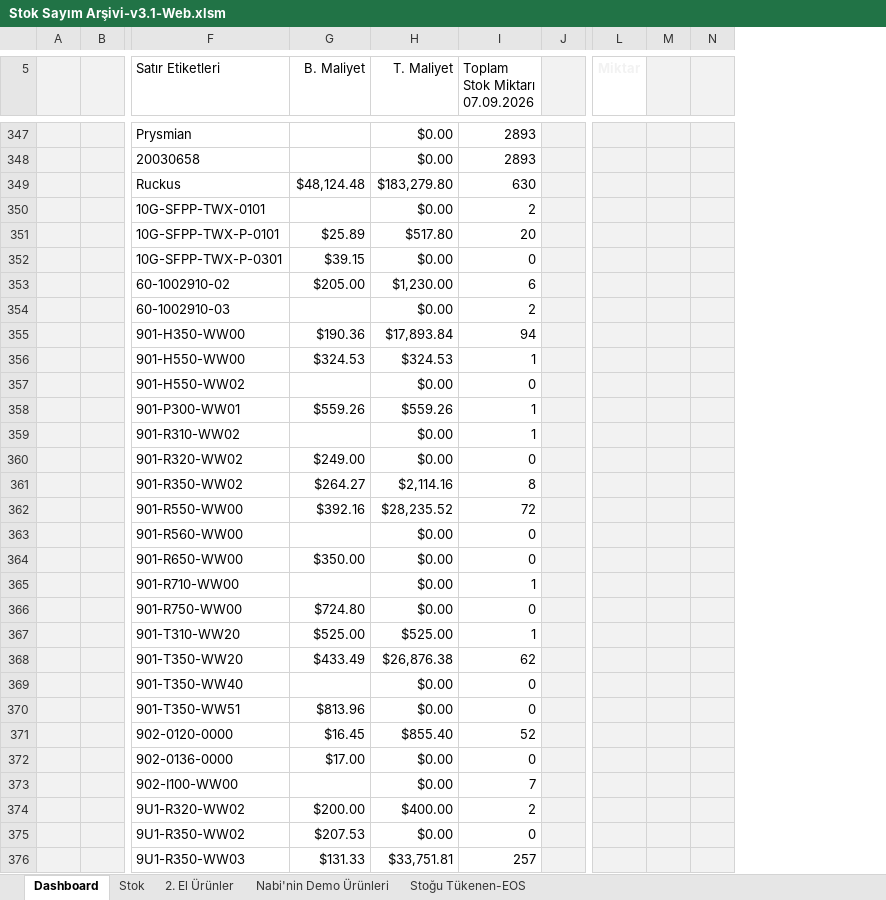
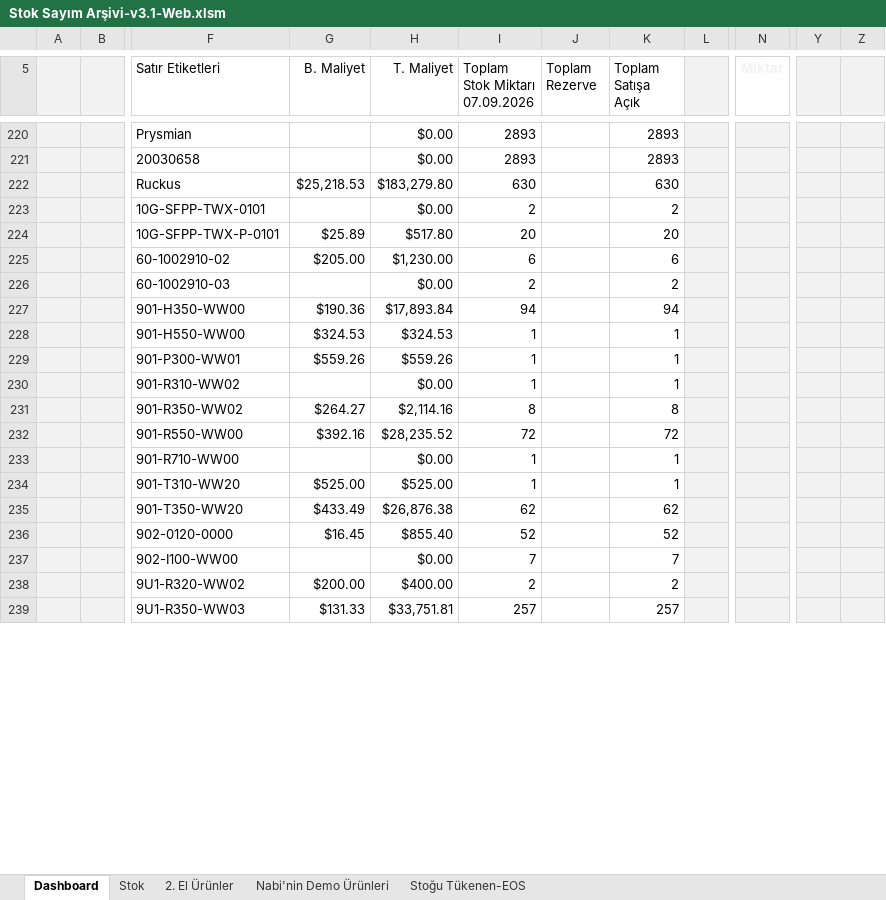
Before and after one commit to emraherbil/F2-Stok, an Excel workbook: Stok Sayım Arşivi-v3.1-Web.xlsm, sheet Dashboard, drawn as a sheet; only a part is shown, gaps mark what is left out; values as stored, in another font and other column widths than the file's, no borders; charts and pictures and table styles not drawn; removed rows and columns are numbered as before the commit, all else as after; rows hold the shown columns only; the diff covers the shown part only; the diff names each change by its address in the sheet, - before the commit and + after, or states it on an @@ line.

```diff
--- a/Stok Sayım Arşivi-v3.1-Web.xlsm (sheet Dashboard)
+++ b/Stok Sayım Arşivi-v3.1-Web.xlsm (sheet Dashboard)
+column J (Toplam Rezerve), empty
+column K (Toplam Satışa Açık), rows 220-239: 2893 | 2893 | 630 | 2 | 20 | 6 | 2 | 94 | 1 | 1 | 1 | 8 | 72 | 1 | 1 | 62 | 52 | 7 | 2 | 257
-column M, empty
-column N, empty
+column Y, empty
+column Z, empty
-G222 (B. Maliyet): $48,124.48
+G222 (B. Maliyet): $25,218.53
-row 352:  |  | 10G-SFPP-TWX-P-0301 | $39.15 | $0.00 | 0
-row 357:  |  | 901-H550-WW02 |  | $0.00 | 0
-row 360:  |  | 901-R320-WW02 | $249.00 | $0.00 | 0
-row 363:  |  | 901-R560-WW00 |  | $0.00 | 0
-row 364:  |  | 901-R650-WW00 | $350.00 | $0.00 | 0
-row 366:  |  | 901-R750-WW00 | $724.80 | $0.00 | 0
-row 369:  |  | 901-T350-WW40 |  | $0.00 | 0
-row 370:  |  | 901-T350-WW51 | $813.96 | $0.00 | 0
-row 372:  |  | 902-0136-0000 | $17.00 | $0.00 | 0
-row 375:  |  | 9U1-R350-WW02 | $207.53 | $0.00 | 0
```
Also changed, not shown: other rows of this sheet, sheet Stok, formulas that keep their value, charts or pictures.
